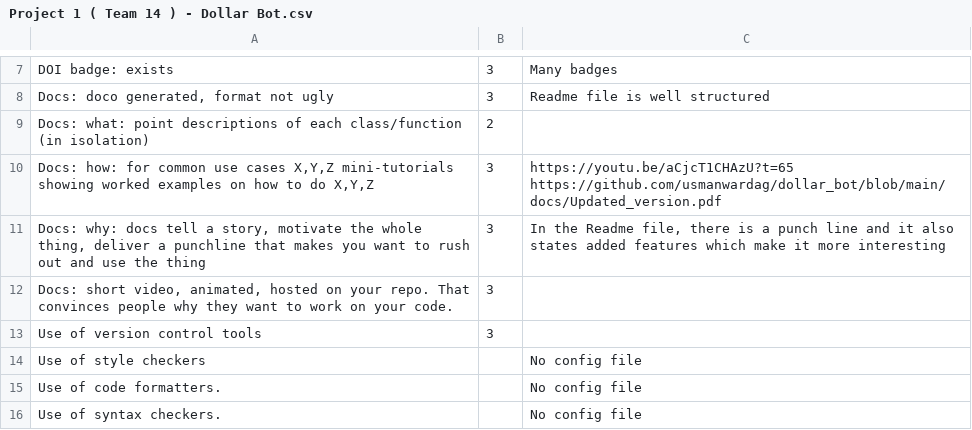
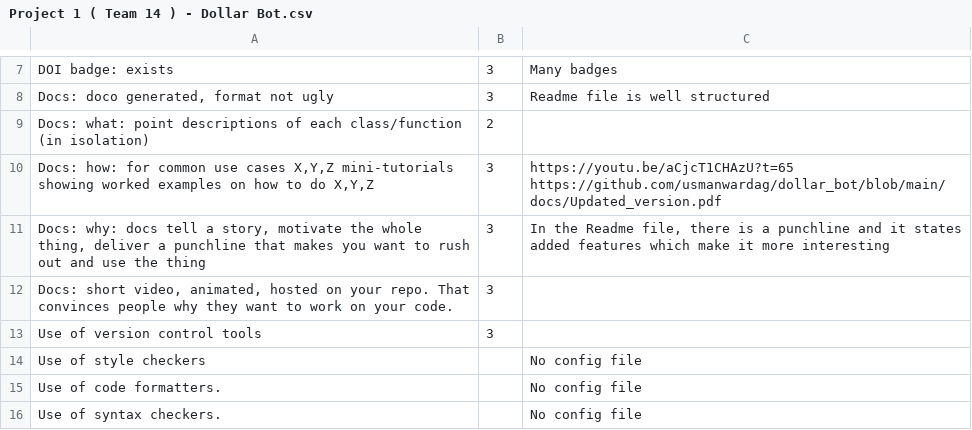
Before and after one commit to Fall-2023-SE-Group-14/Project, a CSV file: proj1/Project 1 ( Team 14 ) - Dollar Bot.csv, drawn as a sheet; only a part is shown, gaps mark what is left out.

Commit message:
dollarbot scores added

```diff
--- a/proj1/Project 1 ( Team 14 ) - Dollar Bot.csv
+++ b/proj1/Project 1 ( Team 14 ) - Dollar Bot.csv
@@ -22,3 +22,3 @@ Docs: what: point descriptions of each class/function (in isolation),2,
 https://github.com/usmanwardag/dollar_bot/blob/main/docs/Updated_version.pdf"
-"Docs: why: docs tell a story, motivate the whole thing, deliver a punchline that makes you want to rush out and use the thing",3,"In the Readme file, there is a punch line and it also states added features which make it more interesting"
+"Docs: why: docs tell a story, motivate the whole thing, deliver a punchline that makes you want to rush out and use the thing",3,"In the Readme file, there is a punchline and it states added features which make it more interesting"
 "Docs: short video, animated, hosted on your repo. That convinces people why they want to work on your code.",3,
```
Also changed, not shown: 1 other file.
